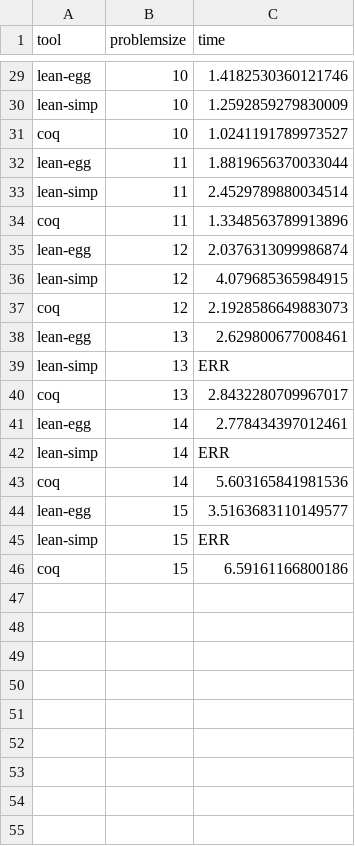
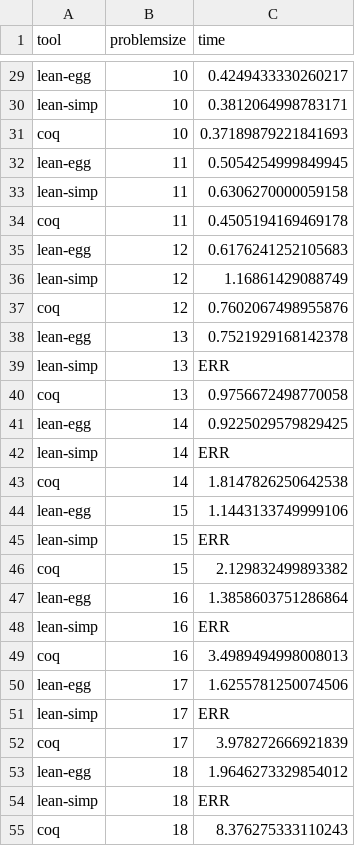
Before and after one commit to opencompl/egg-tactic-code, a CSV file: Evaluation/scaling/scaling-geometric.csv, drawn as a sheet; only a part is shown, gaps mark what is left out; the diff covers the shown part only; the diff names each change by its address in the sheet, - before the commit and + after, or states it on an @@ line.

```diff
--- a/Evaluation/scaling/scaling-geometric.csv
+++ b/Evaluation/scaling/scaling-geometric.csv
-C29 (time): 1.4182530360121746
+C29 (time): 0.4249433330260217
-C30 (time): 1.2592859279830009
+C30 (time): 0.3812064998783171
-C31 (time): 1.0241191789973527
+C31 (time): 0.37189879221841693
-C32 (time): 1.8819656370033044
+C32 (time): 0.5054254999849945
-C33 (time): 2.4529789880034514
+C33 (time): 0.6306270000059158
-C34 (time): 1.3348563789913896
+C34 (time): 0.4505194169469178
-C35 (time): 2.0376313099986874
+C35 (time): 0.6176241252105683
-C36 (time): 4.079685365984915
+C36 (time): 1.16861429088749
-C37 (time): 2.1928586649883073
+C37 (time): 0.7602067498955876
-C38 (time): 2.629800677008461
+C38 (time): 0.7521929168142378
-C40 (time): 2.8432280709967017
+C40 (time): 0.9756672498770058
-C41 (time): 2.778434397012461
+C41 (time): 0.9225029579829425
-C43 (time): 5.603165841981536
+C43 (time): 1.8147826250642538
-C44 (time): 3.5163683110149577
+C44 (time): 1.1443133749999106
-C46 (time): 6.59161166800186
+C46 (time): 2.129832499893382
+row 47: lean-egg | 16 | 1.3858603751286864
+row 48: lean-simp | 16 | ERR
+row 49: coq | 16 | 3.4989494998008013
+row 50: lean-egg | 17 | 1.6255781250074506
+row 51: lean-simp | 17 | ERR
+row 52: coq | 17 | 3.978272666921839
+row 53: lean-egg | 18 | 1.9646273329854012
+row 54: lean-simp | 18 | ERR
+row 55: coq | 18 | 8.376275333110243
```
Also changed, not shown: 6 added rows and 27 edited cells elsewhere in this file, 1 other file.
